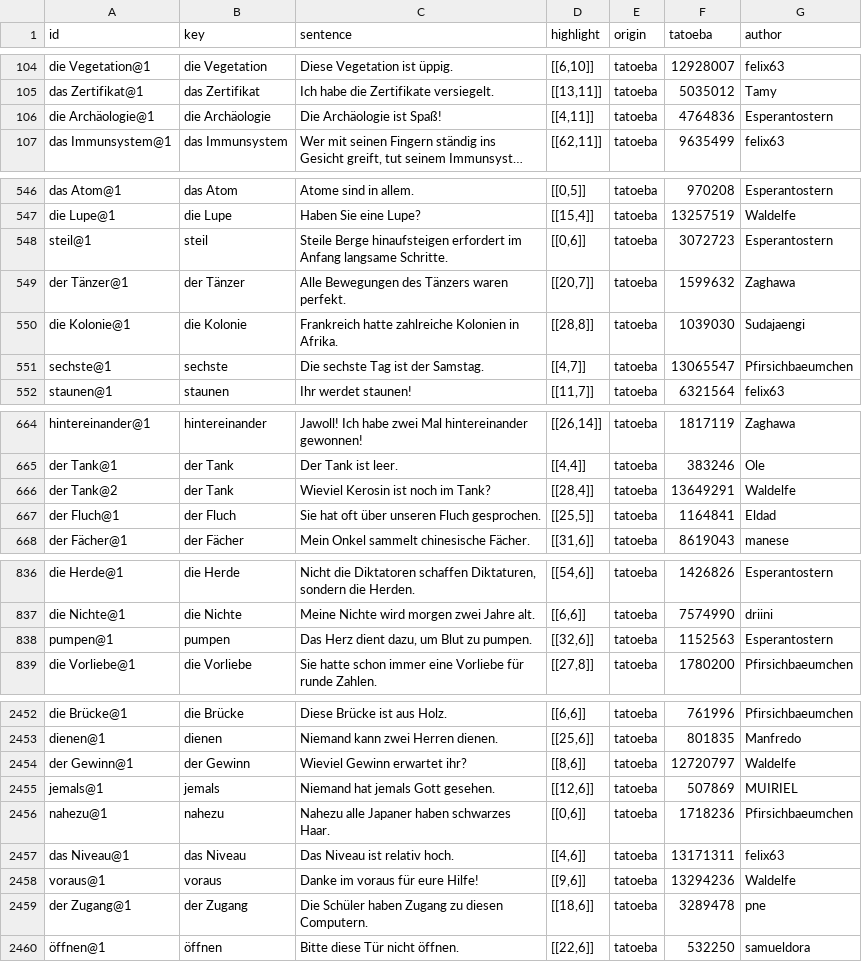
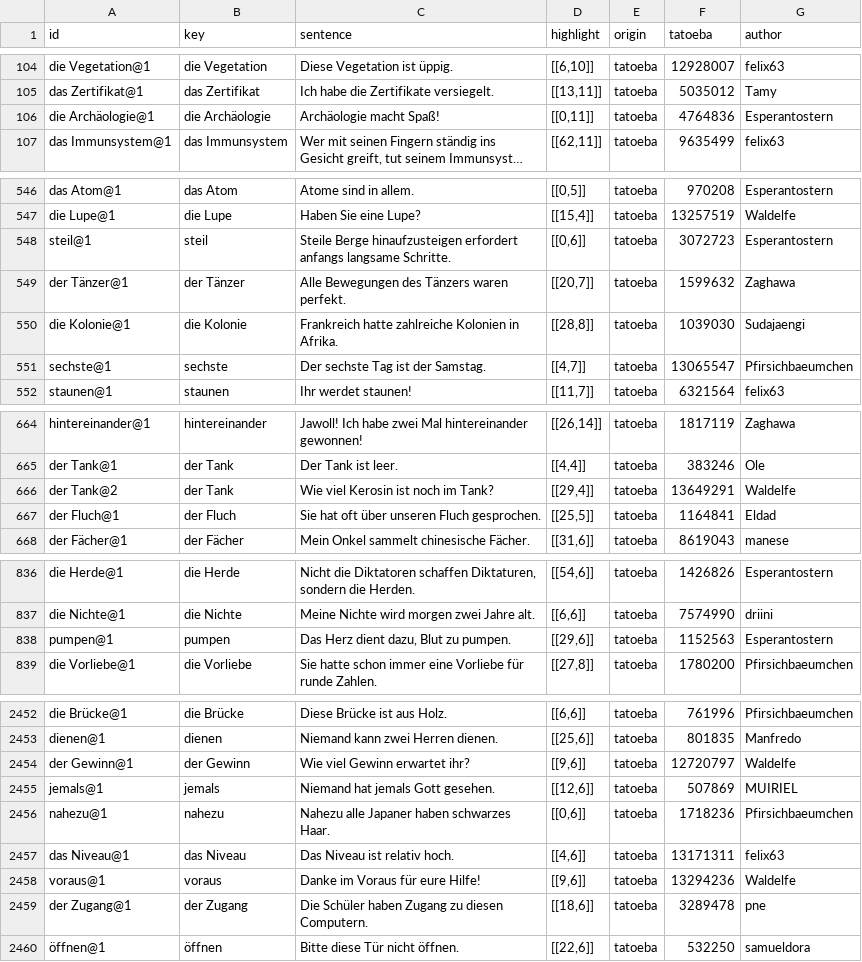
Before and after one commit to memolex-app/wortschatz, a TSV file: data/de/examples.tsv, drawn as a sheet; only a part is shown, gaps mark what is left out; long unchanged cells end in …; the diff covers the shown part only; the diff names each change by its address in the sheet, - before the commit and + after, or states it on an @@ line.

```diff
--- a/data/de/examples.tsv
+++ b/data/de/examples.tsv
-C106 (sentence): Die Archäologie ist Spaß!
+C106 (sentence): Archäologie macht Spaß!
-D106 (highlight): [[4,11]]
+D106 (highlight): [[0,11]]
-C548 (sentence): Steile Berge hinaufsteigen erfordert im Anfang langsame Schritte.
+C548 (sentence): Steile Berge hinaufzusteigen erfordert anfangs langsame Schritte.
-C551 (sentence): Die sechste Tag ist der Samstag.
+C551 (sentence): Der sechste Tag ist der Samstag.
-C666 (sentence): Wieviel Kerosin ist noch im Tank?
+C666 (sentence): Wie viel Kerosin ist noch im Tank?
-D666 (highlight): [[28,4]]
+D666 (highlight): [[29,4]]
-C838 (sentence): Das Herz dient dazu, um Blut zu pumpen.
+C838 (sentence): Das Herz dient dazu, Blut zu pumpen.
-D838 (highlight): [[32,6]]
+D838 (highlight): [[29,6]]
-C2454 (sentence): Wieviel Gewinn erwartet ihr?
+C2454 (sentence): Wie viel Gewinn erwartet ihr?
-D2454 (highlight): [[8,6]]
+D2454 (highlight): [[9,6]]
-C2458 (sentence): Danke im voraus für eure Hilfe!
+C2458 (sentence): Danke im Voraus für eure Hilfe!
```
Also changed, not shown: 84 edited cells elsewhere in this file, data/de-en/examples.tsv, data/de-fr/examples.tsv, 4 other files.
